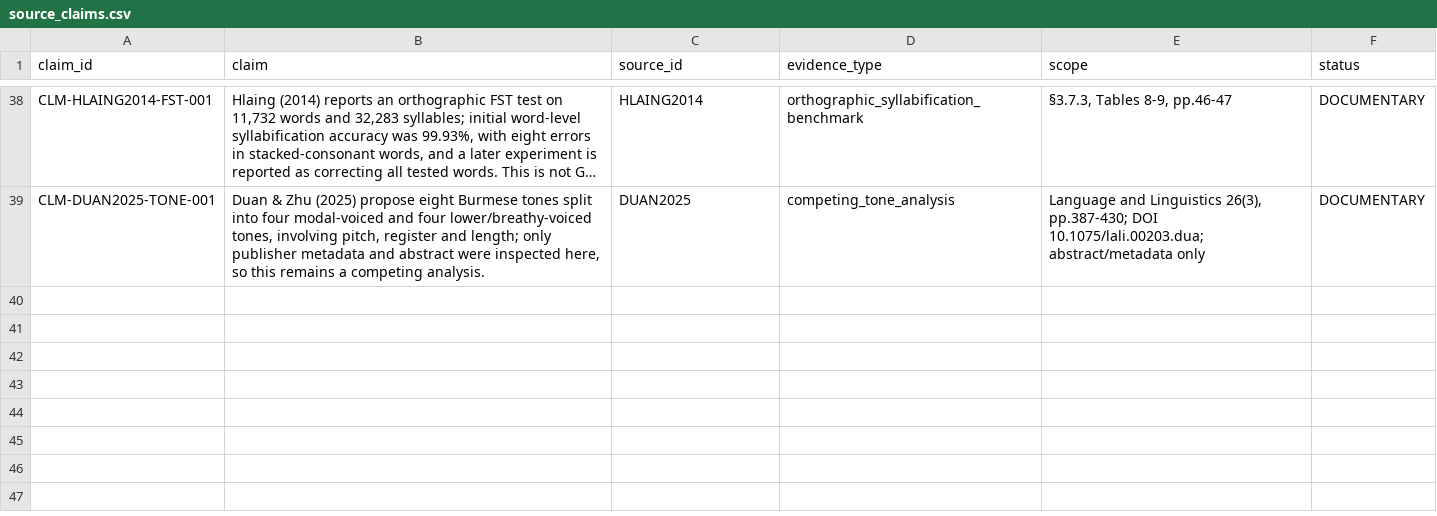
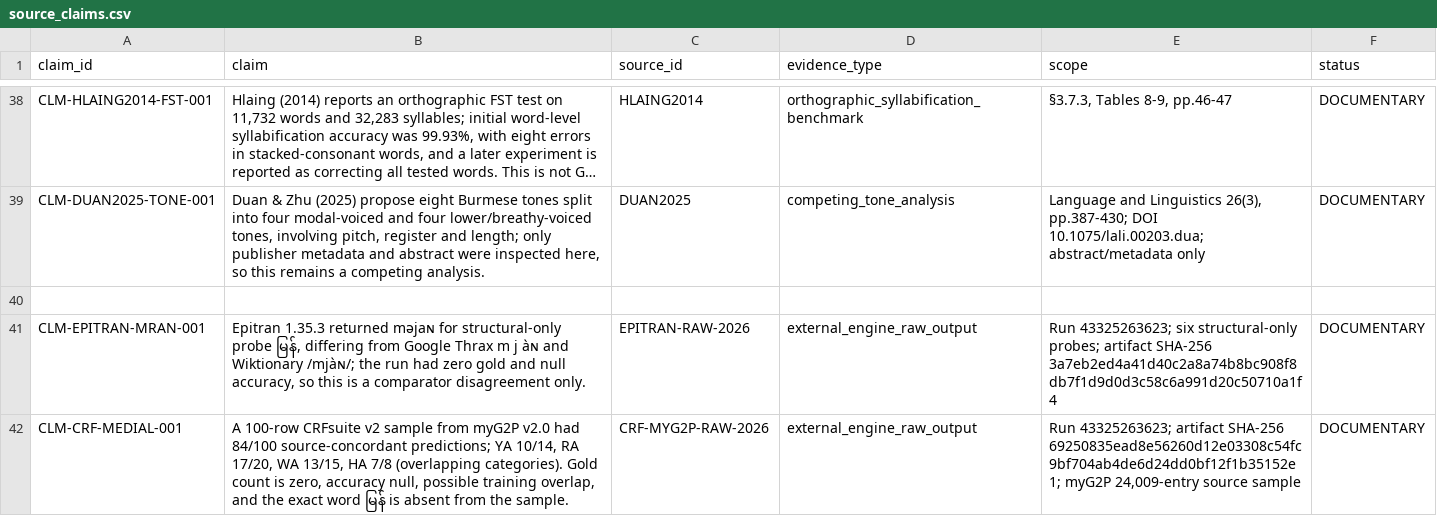
Before and after one commit to ClippyFirst/Burmese-Ukrainian-Phonetic-System-, a CSV file: data/burmese/source_claims.csv, drawn as a sheet; only a part is shown, gaps mark what is left out; long unchanged cells end in …; the diff names each change by its address in the sheet, - before the commit and + after, or states it on an @@ line.

```diff
--- a/data/burmese/source_claims.csv
+++ b/data/burmese/source_claims.csv
+row 40: (empty)
+row 41: CLM-EPITRAN-MRAN-001 | Epitran 1.35.3 returned məjaɴ for structural-only probe မြန်, differing from Google Thrax m j àɴ and Wiktionary /mjàɴ/; the run had zero gold and null accuracy, so this is a comparator disagreement only. | EPITRAN-RAW-2026 | external_engine_raw_output | Run 43325263623; six structural-only probes; artifact SHA-256 3a7eb2ed4a41d40c2a8a74b8bc908f8db7f1d9d0d3c58c6a991d20c50710a1f4 | DOCUMENTARY
+row 42: CLM-CRF-MEDIAL-001 | A 100-row CRFsuite v2 sample from myG2P v2.0 had 84/100 source-concordant predictions; YA 10/14, RA 17/20, WA 13/15, HA 7/8 (overlapping categories). Gold count is zero, accuracy null, possible training overlap, and the exact word မြန် is absent from the sample. | CRF-MYG2P-RAW-2026 | external_engine_raw_output | Run 43325263623; artifact SHA-256 69250835ead8e56260d12e03308c54fc9bf704ab4de6d24dd0bf12f1b35152e1; myG2P 24,009-entry source sample | DOCUMENTARY
```
Also changed, not shown: data/burmese/medial_evidence_matrix.csv, data/burmese/sources.csv, 4 other files.
